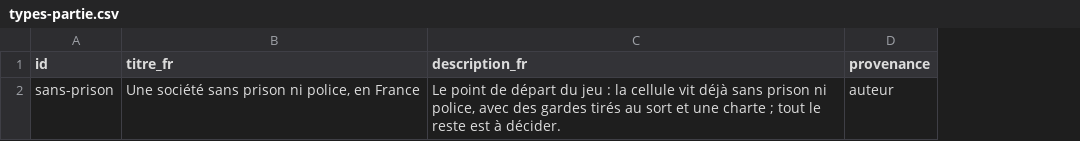
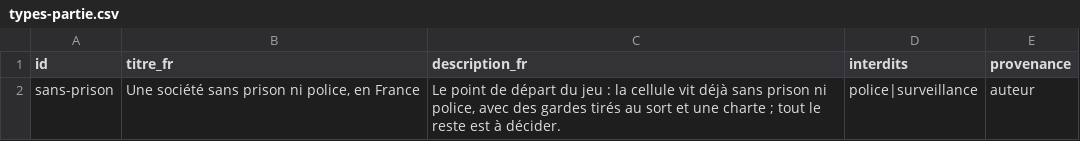
Before and after one commit to labo-de-la-bande/labo-de-la-bande.github.io, a CSV file: data/jeu/types-partie.csv, drawn as a sheet; the diff names each change by its address in the sheet, - before the commit and + after, or states it on an @@ line.

```diff
--- a/data/jeu/types-partie.csv
+++ b/data/jeu/types-partie.csv
+column D (interdits), row 2: police|surveillance
```
Also changed, not shown: data/coefficients.csv, 14 other files.
